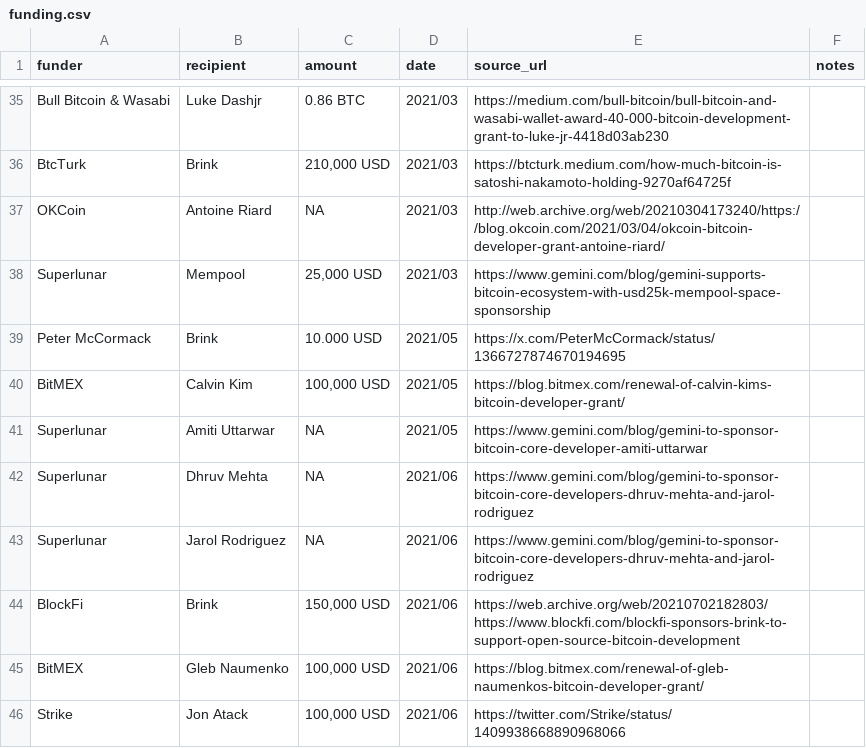
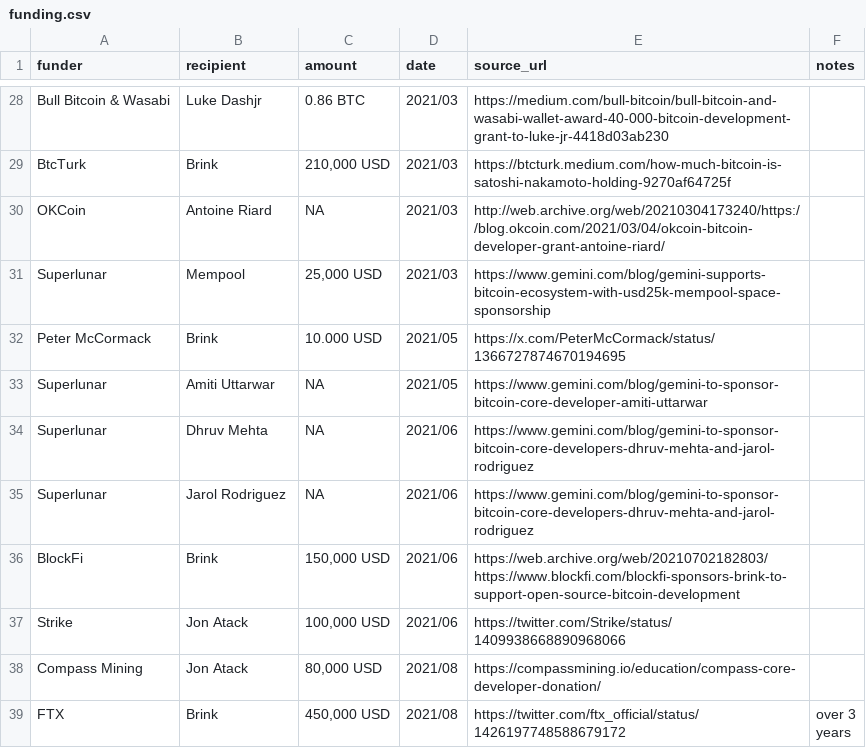
Before and after one commit to whofundsbitcoin/website, a CSV file: funding.csv, drawn as a sheet; only a part is shown, gaps mark what is left out; the shorter side is filled out with more unchanged rows; the diff covers the shown part only.

```diff
--- a/funding.csv
+++ b/funding.csv
@@ -39,3 +32,2 @@ Superlunar,Mempool,"25,000 USD",2021/03,https://www.gemini.com/blog/gemini-suppo
 Peter McCormack,Brink,"10.000 USD",2021/05,https://x.com/PeterMcCormack/status/1366727874670194695
-BitMEX,Calvin Kim,"100,000 USD",2021/05,https://blog.bitmex.com/renewal-of-calvin-kims-bitcoin-developer-grant/,
 Superlunar,Amiti Uttarwar,NA,2021/05,https://www.gemini.com/blog/gemini-to-sponsor-bitcoin-core-developer-amiti-uttarwar,
@@ -44,3 +36,2 @@ Superlunar,Jarol Rodriguez,NA,2021/06,https://www.gemini.com/blog/gemini-to-spon
 BlockFi,Brink,"150,000 USD",2021/06,https://web.archive.org/web/20210702182803/https://www.blockfi.com/blockfi-sponsors-brink-to-support-open-source-bitcoin-development,
-BitMEX,Gleb Naumenko,"100,000 USD",2021/06,https://blog.bitmex.com/renewal-of-gleb-naumenkos-bitcoin-developer-grant/,
 Strike,Jon Atack,"100,000 USD",2021/06,https://twitter.com/Strike/status/1409938668890968066,
```
Also changed, not shown: 2 added rows and 22 removed rows elsewhere in this file, 1 other file.
